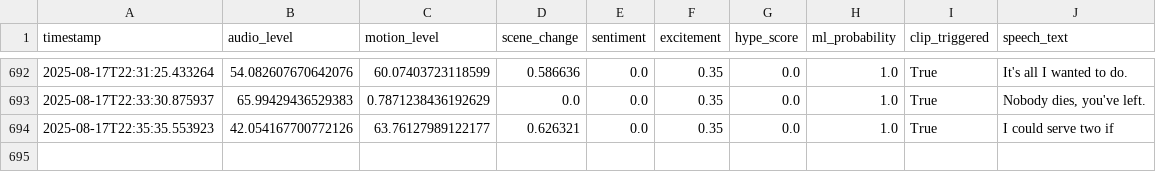
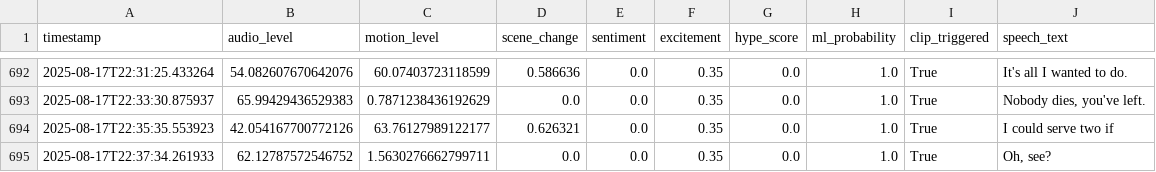
Before and after one commit to Atmsamma/cliplive, a CSV file: data/events.csv, drawn as a sheet; only a part is shown, gaps mark what is left out.

```diff
--- a/data/events.csv
+++ b/data/events.csv
@@ -694 +694,2 @@ timestamp,audio_level,motion_level,scene_change,sentiment,excitement,hype_score,
 2025-08-17T22:35:35.553923,42.054167700772126,63.76127989122177,0.626321,0.0,0.35,0.0,1.0,True,I could serve two if
+2025-08-17T22:37:34.261933,62.12787572546752,1.5630276662799711,0.0,0.0,0.35,0.0,1.0,True,"Oh, see?"
```
Also changed, not shown: 24 other files.
